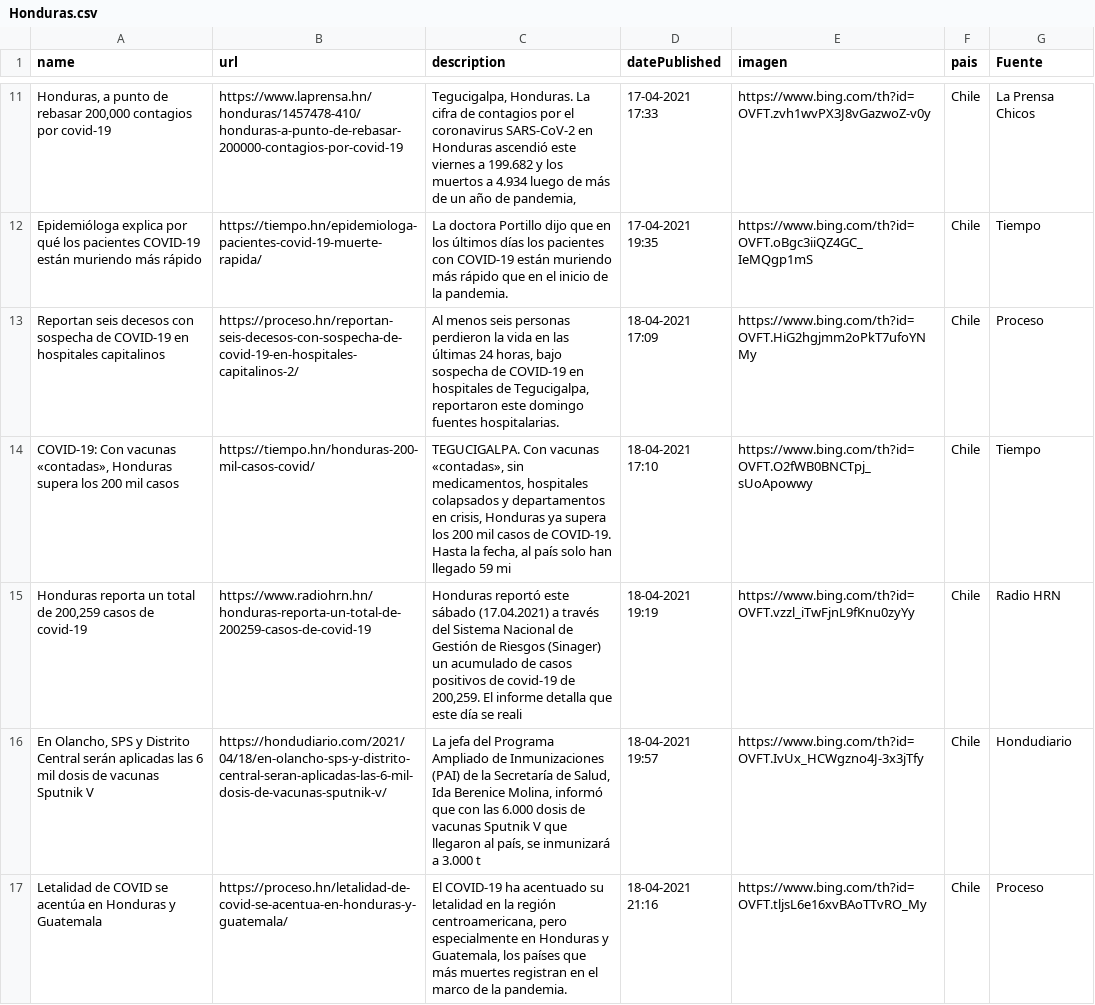
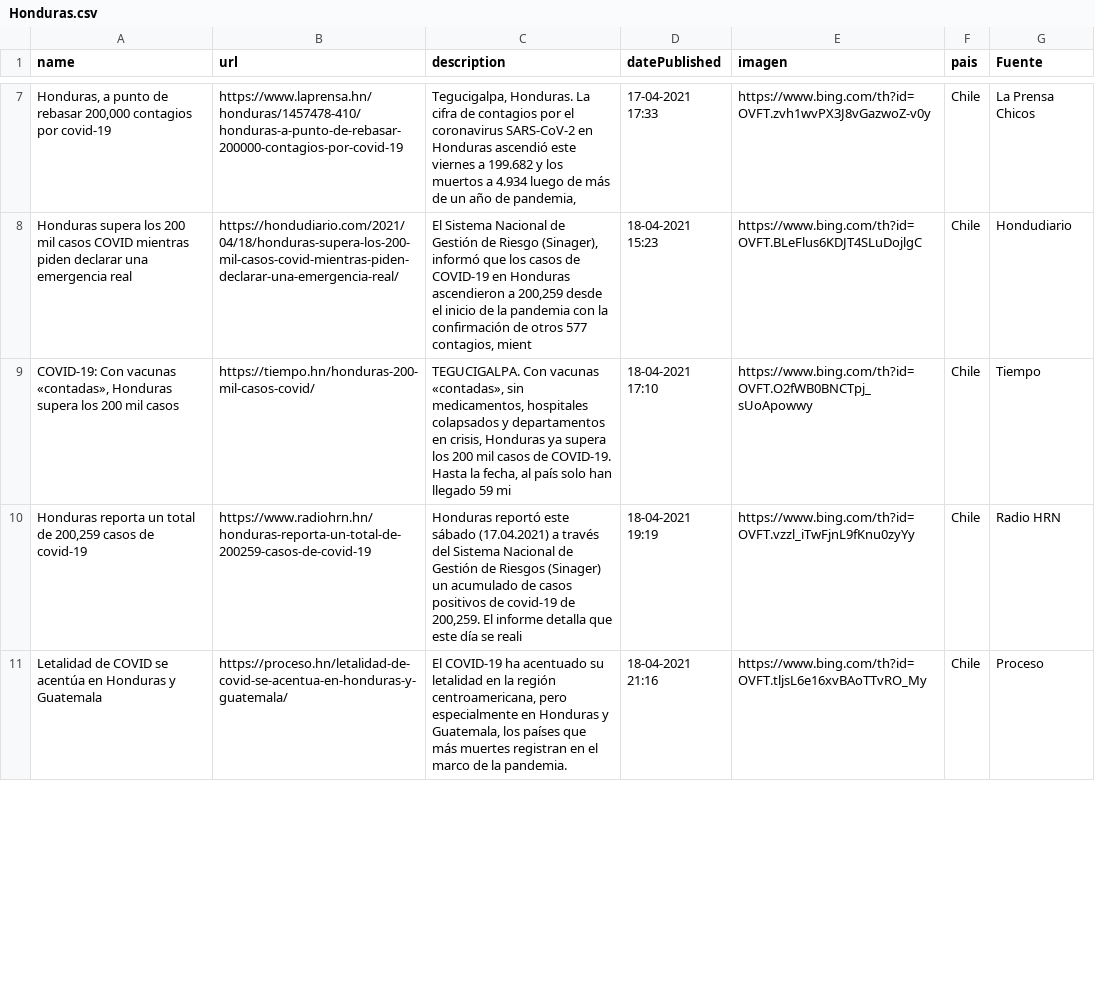
Before and after one commit to Sud-Austral/Datos_Honduras, a CSV file: Bing/News/Honduras.csv, drawn as a sheet; only a part is shown, gaps mark what is left out; removed rows and columns are numbered as before the commit, all else as after; the diff covers the shown part only; the diff names each change by its address in the sheet, - before the commit and + after, or states it on an @@ line.

```diff
--- a/Bing/News/Honduras.csv
+++ b/Bing/News/Honduras.csv
-row 12: Epidemióloga explica por qué los pacientes COVID-19 están muriendo más rápido | https://tiempo.hn/epidemiologa-pacientes-covid-19-muerte-rapida/ | La doctora Portillo dijo que en los últimos días los pacientes con COVID-19 están muriendo más rápido que en el inicio de la pandemia. | 17-04-2021 19:35 | https://www.bing.com/th?id=OVFT.oBgc3iiQZ4GC_IeMQgp1mS | Chile | Tiempo
-row 13: Reportan seis decesos con sospecha de COVID-19 en hospitales capitalinos | https://proceso.hn/reportan-seis-decesos-con-sospecha-de-covid-19-en-hospitales-capitalinos-2/ | Al menos seis personas perdieron la vida en las últimas 24 horas, bajo sospecha de COVID-19 en hospitales de Tegucigalpa, reportaron este domingo fuentes hospitalarias. | 18-04-2021 17:09 | https://www.bing.com/th?id=OVFT.HiG2hgjmm2oPkT7ufoYNMy | Chile | Proceso
+row 8: Honduras supera los 200 mil casos COVID mientras piden declarar una emergencia real | https://hondudiario.com/2021/04/18/honduras-supera-los-200-mil-casos-covid-mientras-piden-declarar-una-emergencia-real/ | El Sistema Nacional de Gestión de Riesgo (Sinager), informó que los casos de COVID-19 en Honduras ascendieron a 200,259 desde el inicio de la pandemia con la confirmación de otros 577 contagios, mient | 18-04-2021 15:23 | https://www.bing.com/th?id=OVFT.BLeFlus6KDJT4SLuDojlgC | Chile | Hondudiario
-row 16: En Olancho, SPS y Distrito Central serán aplicadas las 6 mil dosis de vacunas Sputnik V | https://hondudiario.com/2021/04/18/en-olancho-sps-y-distrito-central-seran-aplicadas-las-6-mil-dosis-de-vacunas-sputnik-v/ | La jefa del Programa Ampliado de Inmunizaciones (PAI) de la Secretaría de Salud, Ida Berenice Molina, informó que con las 6.000 dosis de vacunas Sputnik V que llegaron al país, se inmunizará a 3.000 t | 18-04-2021 19:57 | https://www.bing.com/th?id=OVFT.IvUx_HCWgzno4J-3x3jTfy | Chile | Hondudiario
```
Also changed, not shown: 5 added rows and 5 removed rows elsewhere in this file, tweeter/tweeter.csv, 2 other files.
